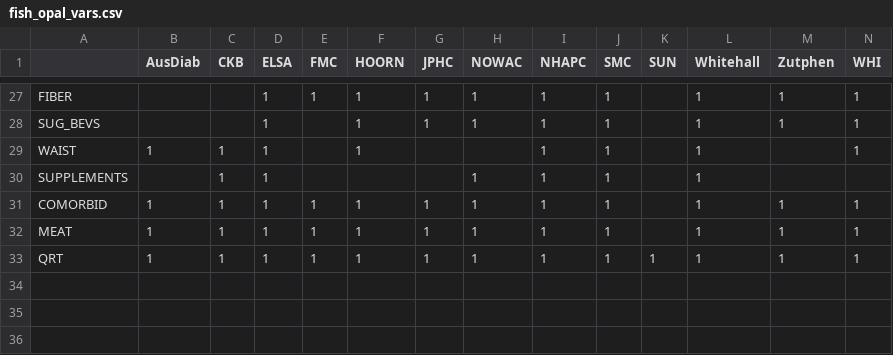
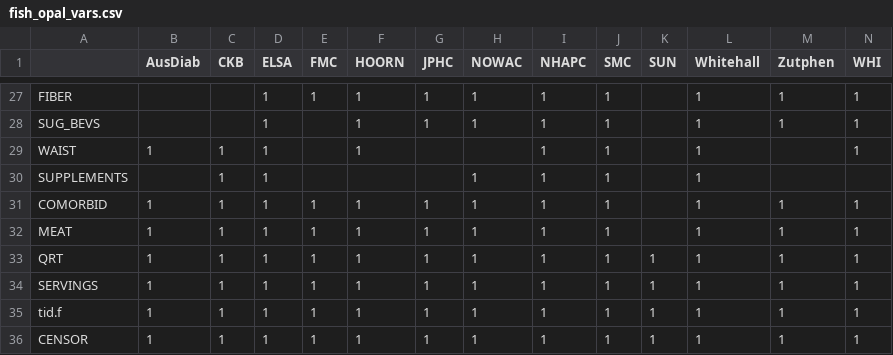
Before and after one commit to interconnectDiabetes/exemplar_analyses, a CSV file: fish_exemplar/fish_opal_vars.csv, drawn as a sheet; only a part is shown, gaps mark what is left out; rows hold the shown columns only; the diff names each change by its address in the sheet, - before the commit and + after, or states it on an @@ line.

Commit message:
added in tid.f and CENSOR as 'expected' variables
tweaked time buckets based on PB recommendations

for fish, extended models

```diff
--- a/fish_exemplar/fish_opal_vars.csv
+++ b/fish_exemplar/fish_opal_vars.csv
+row 34: SERVINGS | 1 | 1 | 1 | 1 | 1 | 1 | 1 | 1 | 1 | 1 | 1 | 1 | 1
+row 35: tid.f | 1 | 1 | 1 | 1 | 1 | 1 | 1 | 1 | 1 | 1 | 1 | 1 | 1
+row 36: CENSOR | 1 | 1 | 1 | 1 | 1 | 1 | 1 | 1 | 1 | 1 | 1 | 1 | 1
```
Also changed, not shown: legume_exemplar/leg_opal_vars.csv, 7 other files.
